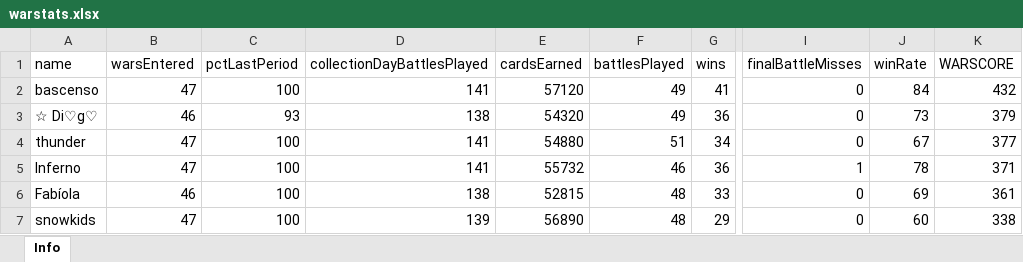
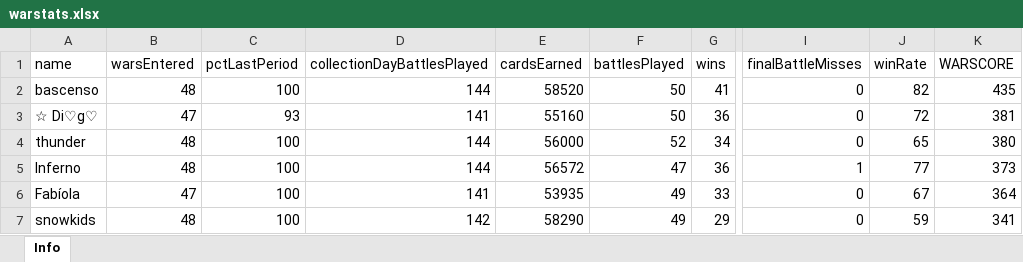
Before and after one commit to bascenso/alkateia, an Excel workbook: docs/data/warstats.xlsx, sheet Info, drawn as a sheet; only a part is shown, gaps mark what is left out; values as stored, in another font and other column widths than the file's, no borders; the diff covers the shown part only; the diff names each change by its address in the sheet, - before the commit and + after, or states it on an @@ line.

```diff
--- a/docs/data/warstats.xlsx (sheet Info)
+++ b/docs/data/warstats.xlsx (sheet Info)
-B2 (warsEntered): 47
+B2 (warsEntered): 48
-D2 (collectionDayBattlesPlayed): 141
+D2 (collectionDayBattlesPlayed): 144
-E2 (cardsEarned): 57120
+E2 (cardsEarned): 58520
-F2:F3 (battlesPlayed): 49
+F2:F3 (battlesPlayed): 50
-J2 (winRate): 84
+J2 (winRate): 82
-K2 (WARSCORE): 432
+K2 (WARSCORE): 435
-B3 (warsEntered): 46
+B3 (warsEntered): 47
-D3 (collectionDayBattlesPlayed): 138
+D3 (collectionDayBattlesPlayed): 141
-E3 (cardsEarned): 54320
+E3 (cardsEarned): 55160
-J3 (winRate): 73
+J3 (winRate): 72
-K3 (WARSCORE): 379
+K3 (WARSCORE): 381
-B4:B5 (warsEntered): 47
+B4:B5 (warsEntered): 48
-D4:D5 (collectionDayBattlesPlayed): 141
+D4:D5 (collectionDayBattlesPlayed): 144
-E4 (cardsEarned): 54880
+E4 (cardsEarned): 56000
-F4 (battlesPlayed): 51
+F4 (battlesPlayed): 52
-J4 (winRate): 67
+J4 (winRate): 65
-K4 (WARSCORE): 377
+K4 (WARSCORE): 380
-E5 (cardsEarned): 55732
+E5 (cardsEarned): 56572
-F5 (battlesPlayed): 46
+F5 (battlesPlayed): 47
-J5 (winRate): 78
+J5 (winRate): 77
-K5 (WARSCORE): 371
+K5 (WARSCORE): 373
-B6 (warsEntered): 46
+B6 (warsEntered): 47
-D6 (collectionDayBattlesPlayed): 138
+D6 (collectionDayBattlesPlayed): 141
-E6 (cardsEarned): 52815
+E6 (cardsEarned): 53935
-F6:F7 (battlesPlayed): 48
+F6:F7 (battlesPlayed): 49
-J6 (winRate): 69
+J6 (winRate): 67
-K6 (WARSCORE): 361
+K6 (WARSCORE): 364
-B7 (warsEntered): 47
+B7 (warsEntered): 48
-D7 (collectionDayBattlesPlayed): 139
+D7 (collectionDayBattlesPlayed): 142
-E7 (cardsEarned): 56890
+E7 (cardsEarned): 58290
-J7 (winRate): 60
+J7 (winRate): 59
-K7 (WARSCORE): 338
+K7 (WARSCORE): 341
```
Also changed, not shown: 9 added rows, 8 removed rows and 173 edited cells elsewhere in this sheet, docs/data/memberstats.xlsx, docs/data/warmap.xlsx, 13 other files.
